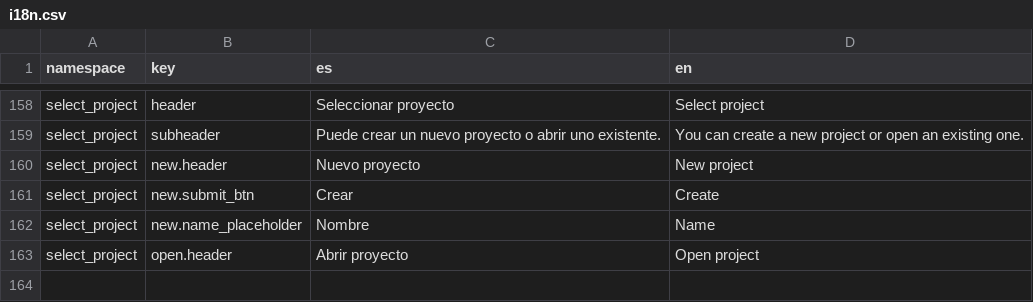
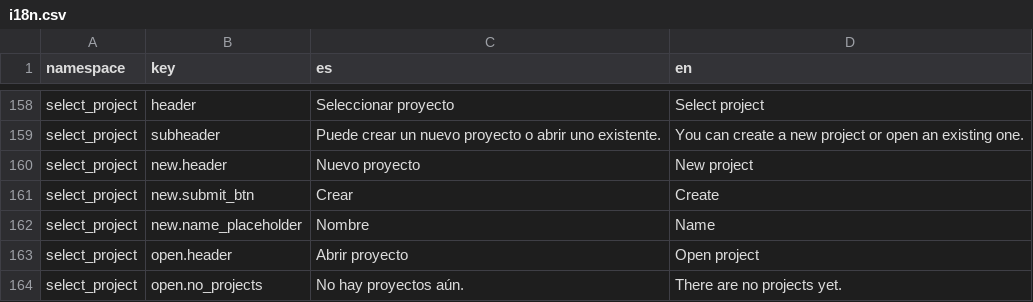
Before and after one commit to dymaxionlabs/analytics-frontend, a CSV file: i18n.csv, drawn as a sheet; only a part is shown, gaps mark what is left out.

Commit message:
Add Select Project button on /home

```diff
--- a/i18n.csv
+++ b/i18n.csv
@@ -163 +163,2 @@ select_project,new.name_placeholder,Nombre,Name
 select_project,open.header,Abrir proyecto,Open project
+select_project,open.no_projects,No hay proyectos aún.,There are no projects yet.
```
Also changed, not shown: 6 other files.
